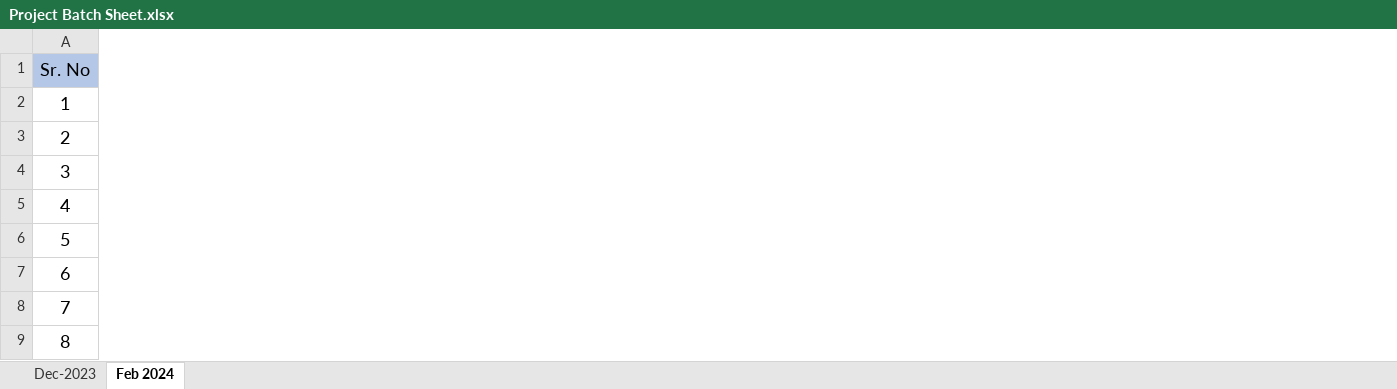
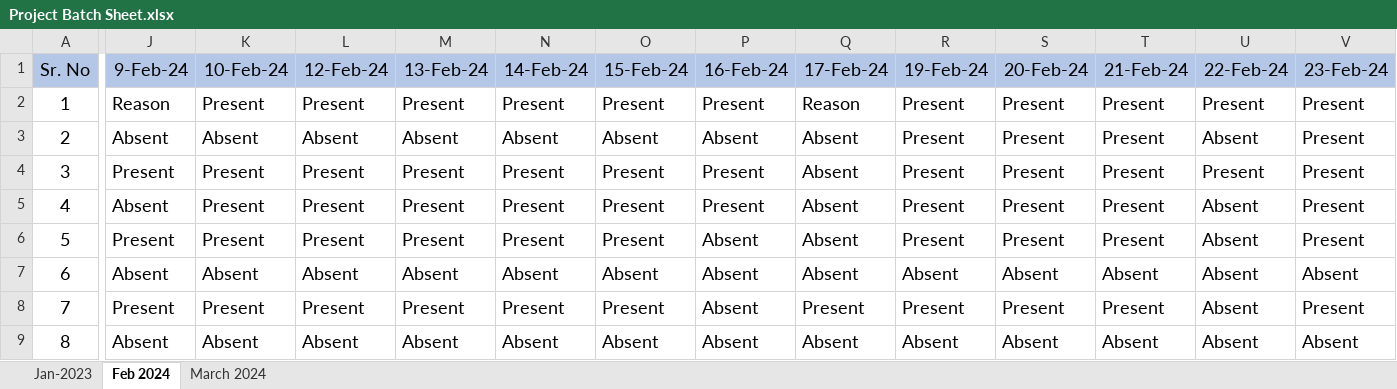
Before and after one commit to pratikshajaybhaye/JavaScript, an Excel workbook: Project batch Sheet/Project Batch Sheet.xlsx, sheet Feb 2024, drawn as a sheet; only a part is shown, gaps mark what is left out; values as stored, in another font and other column widths than the file's, no borders; the diff covers the shown part only; the diff names each change by its address in the sheet, - before the commit and + after, or states it on an @@ line.

```diff
--- a/Project batch Sheet/Project Batch Sheet.xlsx (sheet Feb 2024)
+++ b/Project batch Sheet/Project Batch Sheet.xlsx (sheet Feb 2024)
-sheet tab: Dec-2023
+sheet tab: Jan-2023
+sheet tab: March 2024
+column J (9-Feb-24), rows 2-9: Reason | Absent | Present | Absent | Present | Absent | Present | Absent
+column K (10-Feb-24), rows 2-9: Present | Absent | Present | Present | Present | Absent | Present | Absent
+column L (12-Feb-24), rows 2-9: Present | Absent | Present | Present | Present | Absent | Present | Absent
+column M (13-Feb-24), rows 2-9: Present | Absent | Present | Present | Present | Absent | Present | Absent
+column N (14-Feb-24), rows 2-9: Present | Absent | Present | Present | Present | Absent | Present | Absent
+column O (15-Feb-24), rows 2-9: Present | Absent | Present | Present | Present | Absent | Present | Absent
+column P (16-Feb-24), rows 2-9: Present | Absent | Present | Present | Absent | Absent | Absent | Absent
+column Q (17-Feb-24), rows 2-9: Reason | Absent | Absent | Absent | Absent | Absent | Present | Absent
+column R (19-Feb-24), rows 2-9: Present | Present | Present | Present | Present | Absent | Present | Absent
+column S (20-Feb-24), rows 2-9: Present | Present | Present | Present | Present | Absent | Present | Absent
+column T (21-Feb-24), rows 2-9: Present | Present | Present | Present | Present | Absent | Present | Absent
+column U (22-Feb-24), rows 2-9: Present | Absent | Present | Absent | Absent | Absent | Absent | Absent
+column V (23-Feb-24), rows 2-9: Present | Present | Present | Present | Present | Absent | Present | Absent
```
Also changed, not shown: 5 added columns elsewhere in this sheet, 2 other files.
